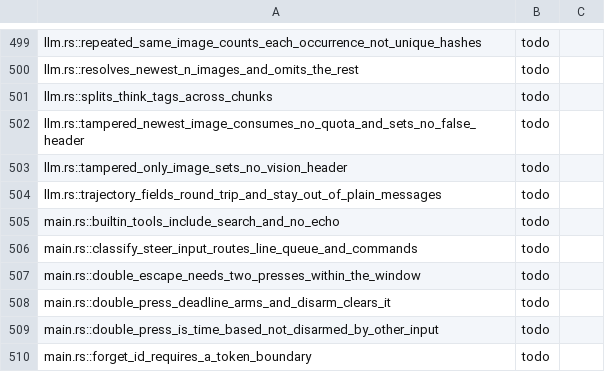
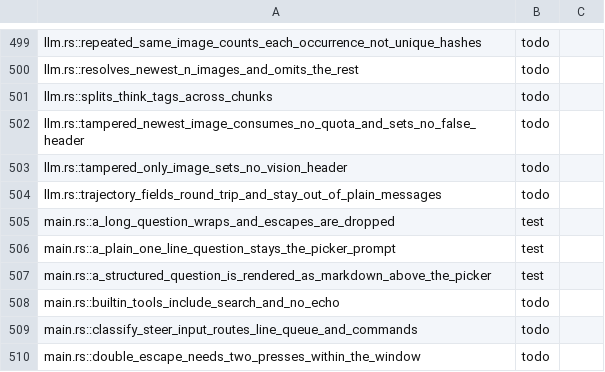
Before and after one commit to nanobpm/nano-coder, a TSV file: d/parity/manifest.tsv, drawn as a sheet; only a part is shown, gaps mark what is left out; the shorter side is filled out with more unchanged rows; the diff names each change by its address in the sheet, - before the commit and + after, or states it on an @@ line.

Commit message:
fix(d): render multi-line and markdown questions above the picker

```diff
--- a/d/parity/manifest.tsv
+++ b/d/parity/manifest.tsv
+row 505: main.rs::a_long_question_wraps_and_escapes_are_dropped | test
+row 506: main.rs::a_plain_one_line_question_stays_the_picker_prompt | test
+row 507: main.rs::a_structured_question_is_rendered_as_markdown_above_the_picker | test
```
Also changed, not shown: 4 other files.
